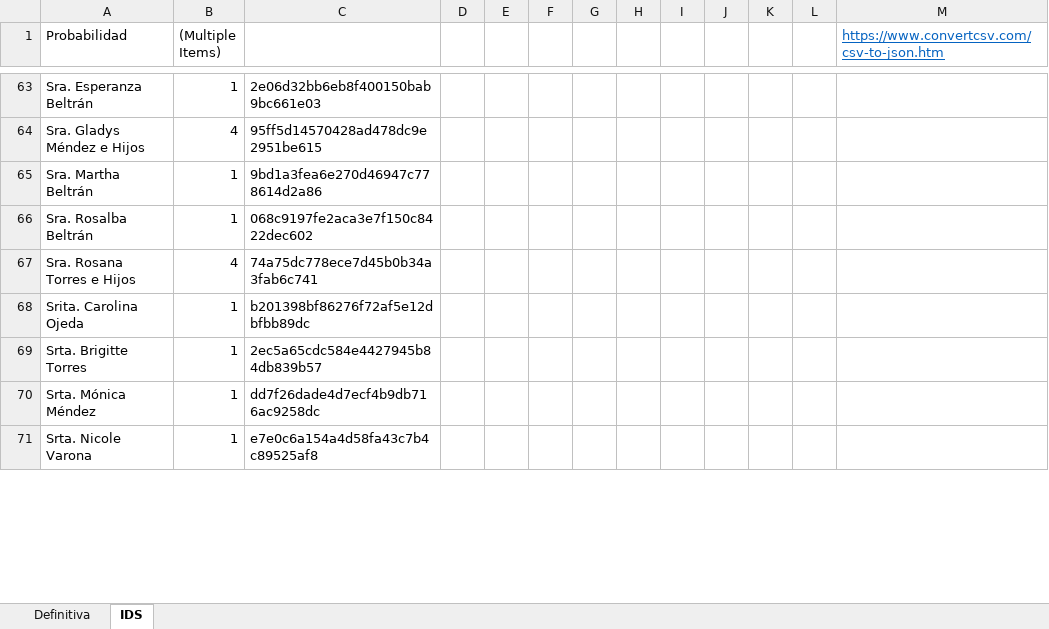
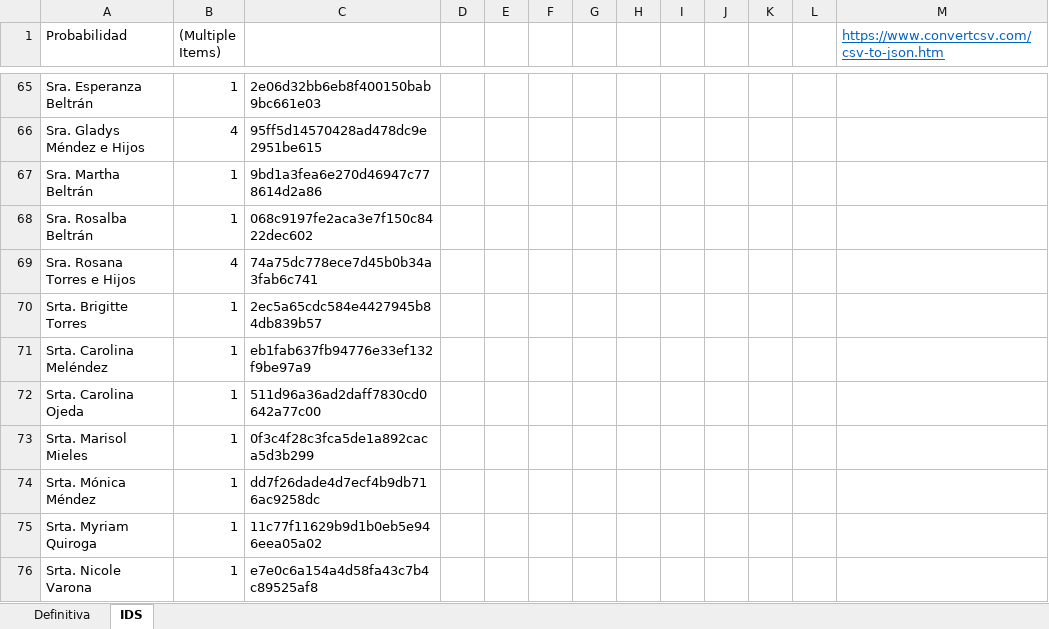
Before and after one commit to mivanospina94/mauro-kathe-wedding-website, an Excel workbook: INVITADOS.xlsm, sheet IDS, drawn as a sheet; only a part is shown, gaps mark what is left out; values as stored, in another font and other column widths than the file's, no borders; removed rows and columns are numbered as before the commit, all else as after; the diff covers the shown part only; the diff names each change by its address in the sheet, - before the commit and + after, or states it on an @@ line.

```diff
--- a/INVITADOS.xlsm (sheet IDS)
+++ b/INVITADOS.xlsm (sheet IDS)
-row 68: Srita. Carolina Ojeda | 1 | b201398bf86276f72af5e12dbfbb89dc
@@ row 74 moved to row 71: Srta. Carolina Meléndez @@
+row 72: Srta. Carolina Ojeda | 1 | 511d96a36ad2daff7830cd0642a77c00
+row 73: Srta. Marisol Mieles | 1 | 0f3c4f28c3fca5de1a892caca5d3b299
+row 75: Srta. Myriam Quiroga | 1 | 11c77f11629b9d1b0eb5e946eea05a02
```
Also changed, not shown: 3 added rows, 5 removed rows, 1 moved row and 7 edited cells elsewhere in this sheet, sheet Definitiva, formulas that keep their value.
